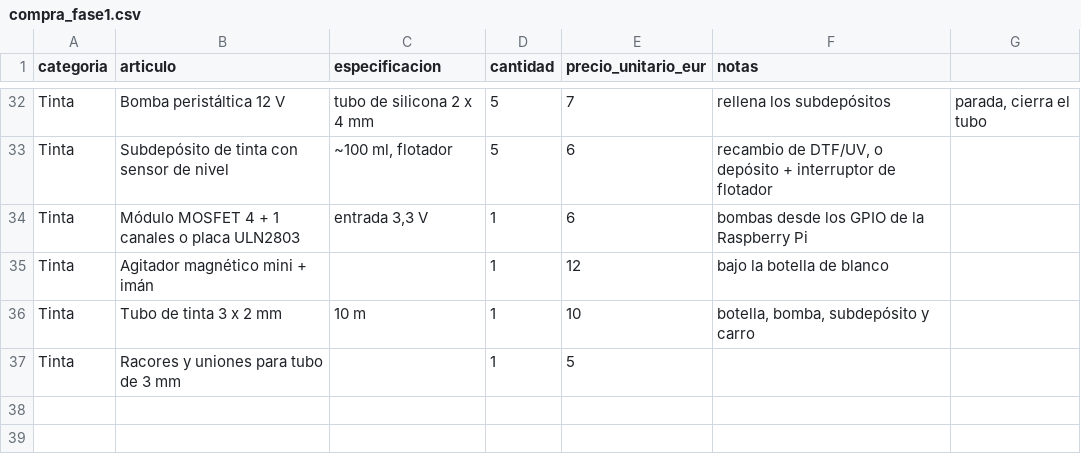
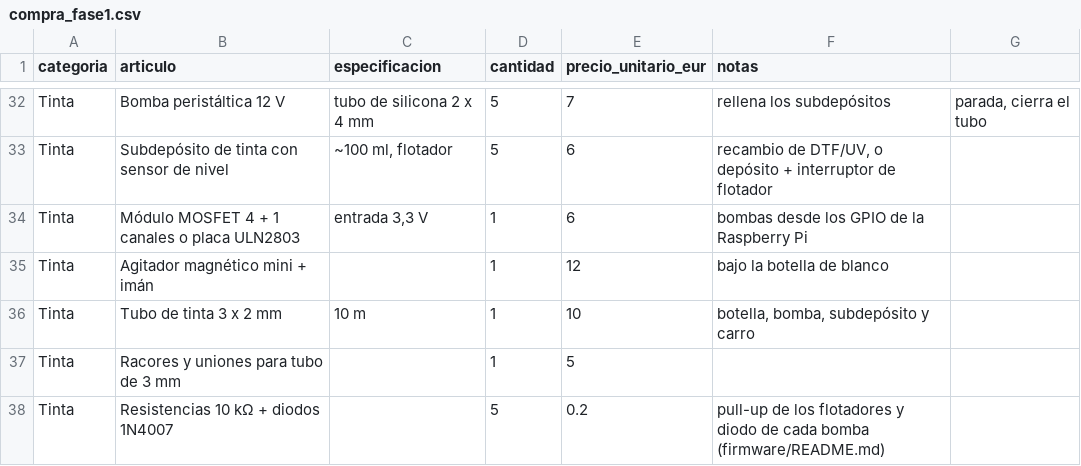
Before and after one commit to worktechlabs/OpenPrinter, a CSV file: docs/compra_fase1.csv, drawn as a sheet; only a part is shown, gaps mark what is left out.

```diff
--- a/docs/compra_fase1.csv
+++ b/docs/compra_fase1.csv
@@ -37 +37,2 @@ Tinta;Tubo de tinta 3 x 2 mm;10 m;1;10;botella, bomba, subdepósito y carro
 Tinta;Racores y uniones para tubo de 3 mm;;1;5;
+Tinta;Resistencias 10 kΩ + diodos 1N4007;;5;0.2;pull-up de los flotadores y diodo de cada bomba (firmware/README.md)
```
Also changed, not shown: 9 other files.
